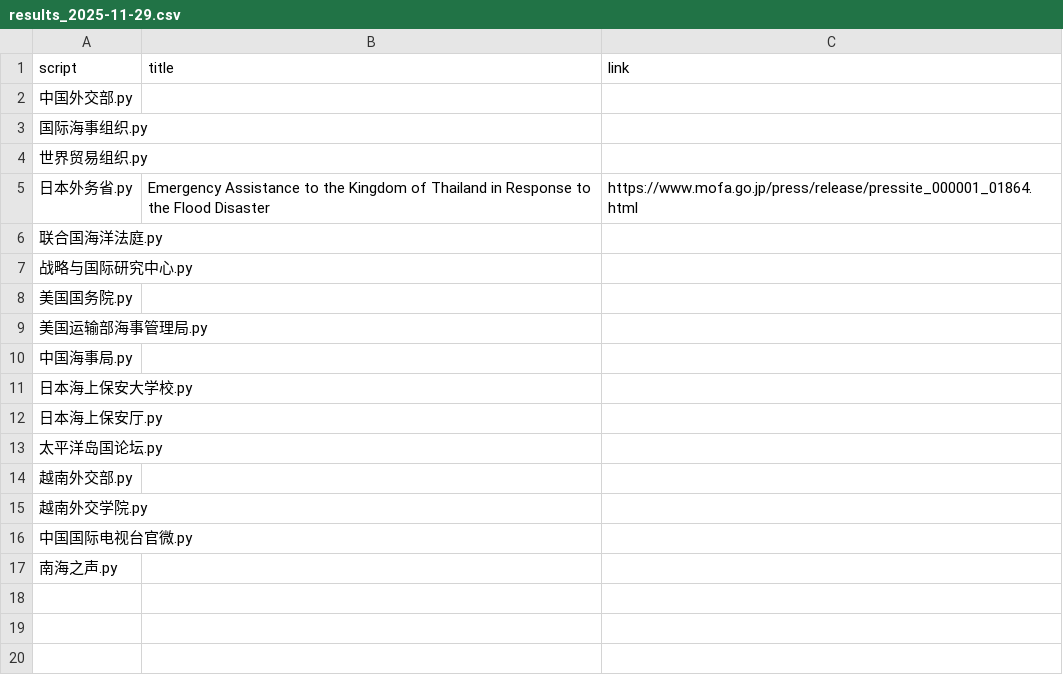
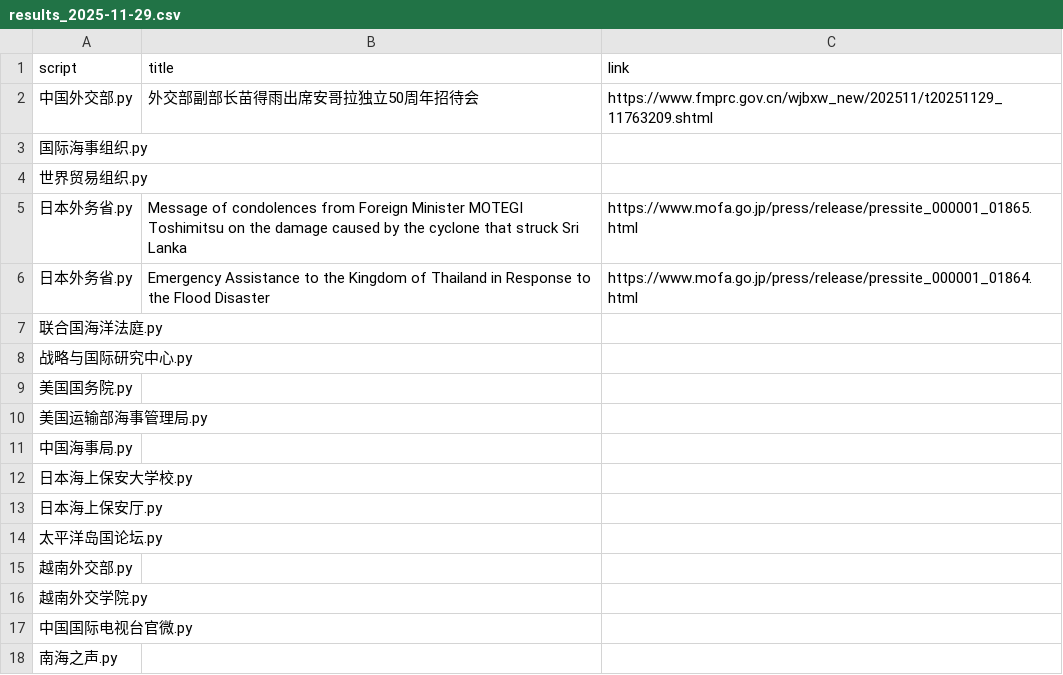
Before and after one commit to KACSH9/---, a CSV file: results_2025-11-29.csv, drawn as a sheet.

```diff
--- a/results_2025-11-29.csv
+++ b/results_2025-11-29.csv
@@ -1,5 +1,6 @@
 script,title,link
-中国外交部.py,,
+中国外交部.py,外交部副部长苗得雨出席安哥拉独立50周年招待会,https://www.fmprc.gov.cn/wjbxw_new/202511/t20251129_11763209.shtml
 国际海事组织.py,,
 世界贸易组织.py,,
+日本外务省.py,Message of condolences from Foreign Minister MOTEGI Toshimitsu on the damage caused by the cyclone that struck Sri Lanka,https://www.mofa.go.jp/press/release/pressite_000001_01865.html
 日本外务省.py,Emergency Assistance to the Kingdom of Thailand in Response to the Flood Disaster,https://www.mofa.go.jp/press/release/pressite_000001_01864.html
```
